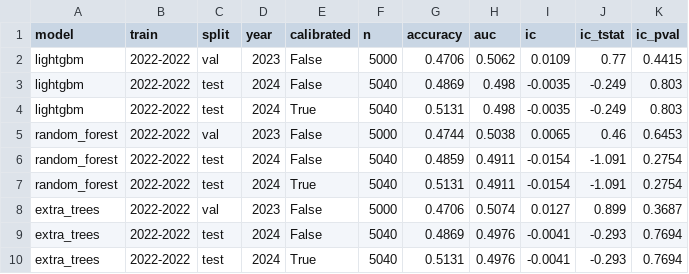
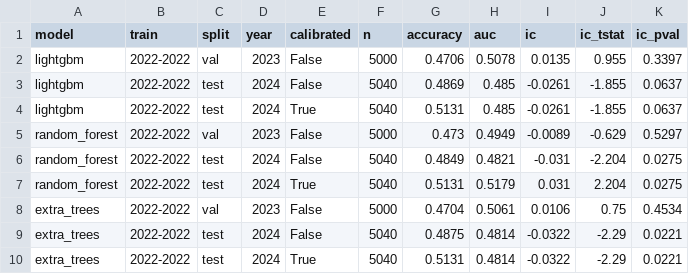
Before and after one commit to winston0753/altfore, a CSV file: dataset/model_comparison.csv, drawn as a sheet; only a part is shown; the diff covers the shown part only.

```diff
--- a/dataset/model_comparison.csv
+++ b/dataset/model_comparison.csv
@@ -1,10 +1,10 @@
 model,train,split,year,calibrated,n,accuracy,auc,ic,ic_tstat,ic_pval
-lightgbm,2022-2022,val,2023,False,5000,0.4706,0.5062,0.0109,0.77,0.4415
-lightgbm,2022-2022,test,2024,False,5040,0.4869,0.498,-0.0035,-0.249,0.803
-lightgbm,2022-2022,test,2024,True,5040,0.5131,0.498,-0.0035,-0.249,0.803
-random_forest,2022-2022,val,2023,False,5000,0.4744,0.5038,0.0065,0.46,0.6453
-random_forest,2022-2022,test,2024,False,5040,0.4859,0.4911,-0.0154,-1.091,0.2754
-random_forest,2022-2022,test,2024,True,5040,0.5131,0.4911,-0.0154,-1.091,0.2754
-extra_trees,2022-2022,val,2023,False,5000,0.4706,0.5074,0.0127,0.899,0.3687
-extra_trees,2022-2022,test,2024,False,5040,0.4869,0.4976,-0.0041,-0.293,0.7694
-extra_trees,2022-2022,test,2024,True,5040,0.5131,0.4976,-0.0041,-0.293,0.7694
+lightgbm,2022-2022,val,2023,False,5000,0.4706,0.5078,0.0135,0.955,0.3397
+lightgbm,2022-2022,test,2024,False,5040,0.4869,0.485,-0.0261,-1.855,0.0637
+lightgbm,2022-2022,test,2024,True,5040,0.5131,0.485,-0.0261,-1.855,0.0637
+random_forest,2022-2022,val,2023,False,5000,0.473,0.4949,-0.0089,-0.629,0.5297
+random_forest,2022-2022,test,2024,False,5040,0.4849,0.4821,-0.031,-2.204,0.0275
+random_forest,2022-2022,test,2024,True,5040,0.5131,0.5179,0.031,2.204,0.0275
+extra_trees,2022-2022,val,2023,False,5000,0.4704,0.5061,0.0106,0.75,0.4534
+extra_trees,2022-2022,test,2024,False,5040,0.4875,0.4814,-0.0322,-2.29,0.0221
+extra_trees,2022-2022,test,2024,True,5040,0.5131,0.4814,-0.0322,-2.29,0.0221
```
Also changed, not shown: 104 edited cells elsewhere in this file, dataset/deep_eval.csv, dataset/feature_importance.csv, 2 other files.
